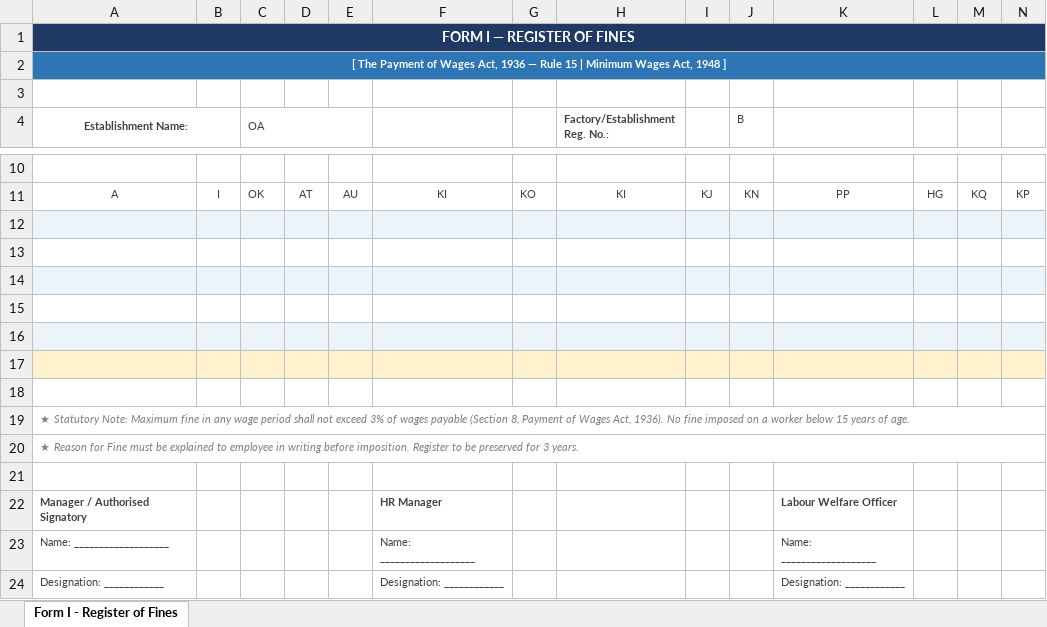
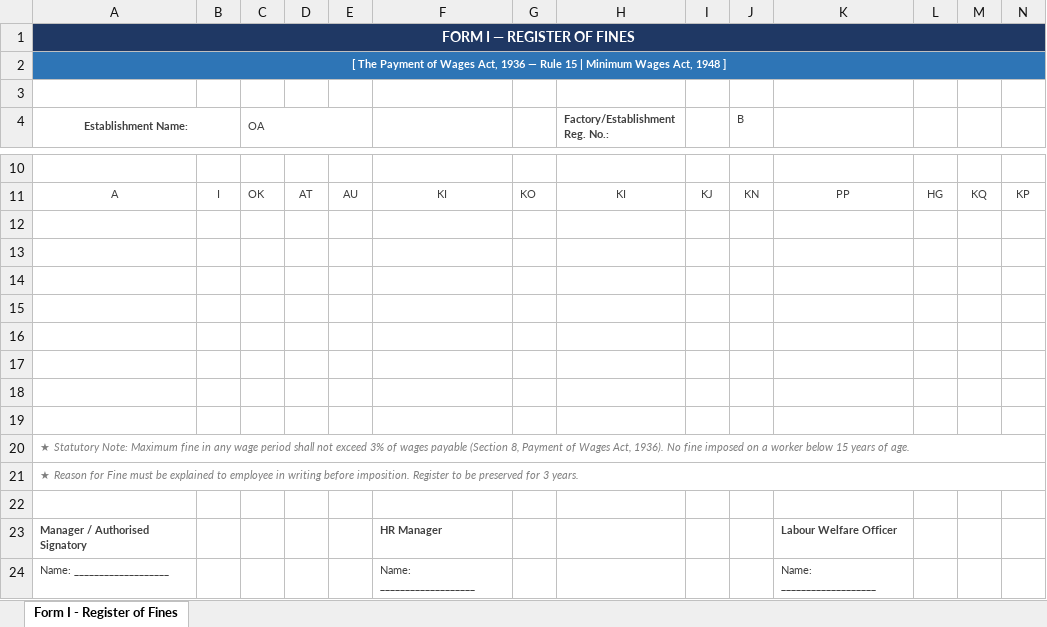
Before and after one commit to hellolexvon-hash/Regnix, an Excel workbook: public/templates/Code_on_Wages/Form I - Register of Fines.xlsx, sheet Form I - Register of Fines, drawn as a sheet; only a part is shown, gaps mark what is left out; the shorter side is filled out with more unchanged rows; values as stored, in another font and other column widths than the file's, no borders; rows hold the shown columns only; the diff covers the shown part only; the diff names each change by its address in the sheet, - before the commit and + after, or states it on an @@ line.

```diff
--- a/public/templates/Code_on_Wages/Form I - Register of Fines.xlsx (sheet Form I - Register of Fines)
+++ b/public/templates/Code_on_Wages/Form I - Register of Fines.xlsx (sheet Form I - Register of Fines)
-A12:N12 fill: #EBF3FB
+A12:N12 fill: none
-A14:N14 fill: #EBF3FB
+A14:N14 fill: none
-A16:N16 fill: #EBF3FB
+A16:N16 fill: none
-A17:N17 fill: #FFF2CC
+A17:N17 fill: none
+row 19: (empty)
```
Also changed, not shown: cell formats elsewhere in this sheet, 16 other files.
